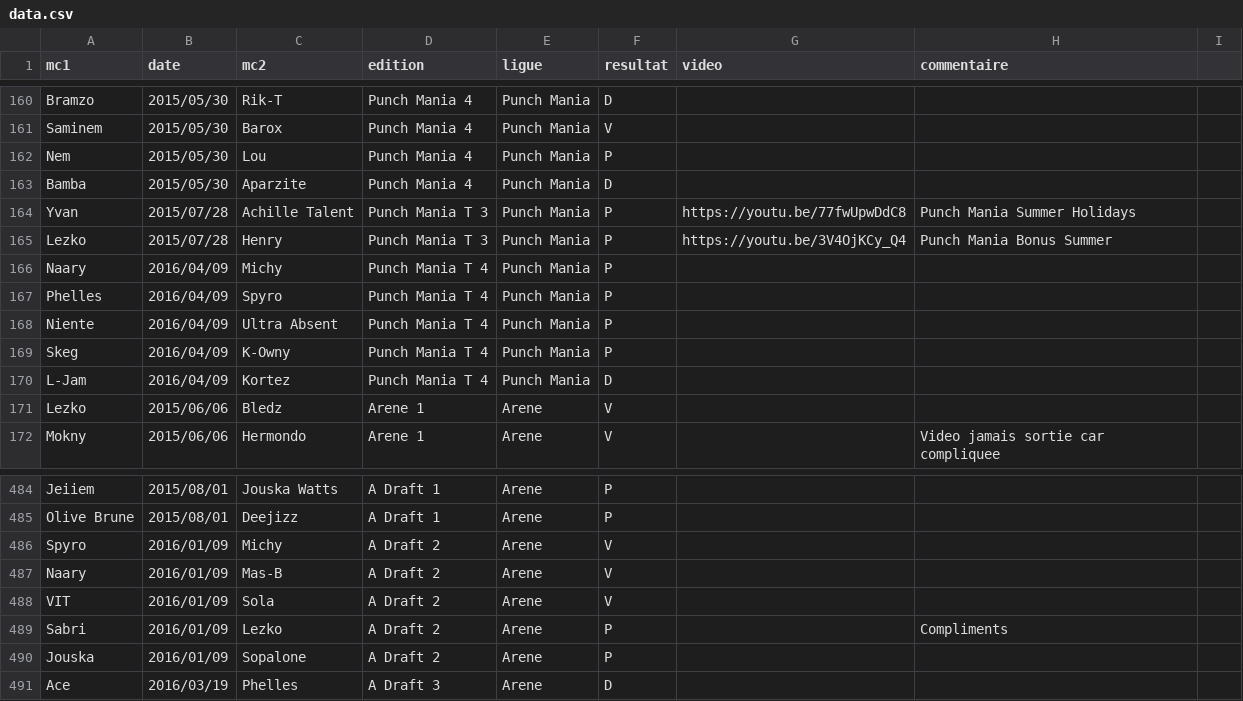
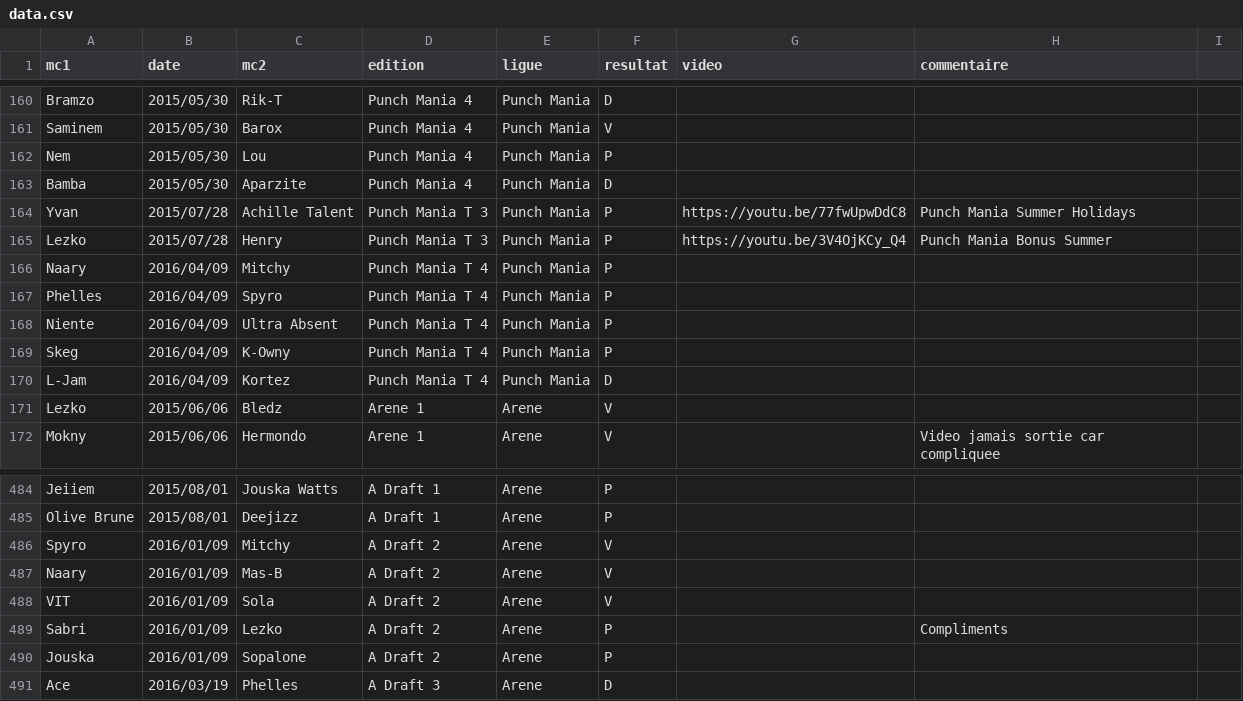
Before and after one commit to thibaultduponchelle/battlerec, a CSV file: data.csv, drawn as a sheet; only a part is shown, gaps mark what is left out.

Commit message:
Mitchy et non Michy desole bro

```diff
--- a/data.csv
+++ b/data.csv
@@ -165,3 +165,3 @@ Yvan,2015/07/28,Achille Talent,Punch Mania T 3,Punch Mania,P,https://youtu.be/77
 Lezko,2015/07/28,Henry,Punch Mania T 3,Punch Mania,P,https://youtu.be/3V4OjKCy_Q4,Punch Mania Bonus Summer,
-Naary,2016/04/09,Michy,Punch Mania T 4,Punch Mania,P,,,
+Naary,2016/04/09,Mitchy,Punch Mania T 4,Punch Mania,P,,,
 Phelles,2016/04/09,Spyro,Punch Mania T 4,Punch Mania,P,,,
@@ -485,3 +485,3 @@ Jeiiem,2015/08/01,Jouska Watts,A Draft 1,Arene,P,,,
 Olive Brune,2015/08/01,Deejizz,A Draft 1,Arene,P,,,
-Spyro,2016/01/09,Michy,A Draft 2,Arene,V,,,
+Spyro,2016/01/09,Mitchy,A Draft 2,Arene,V,,,
 Naary,2016/01/09,Mas-B,A Draft 2,Arene,V,,,
```
